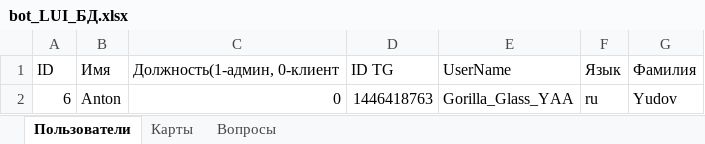
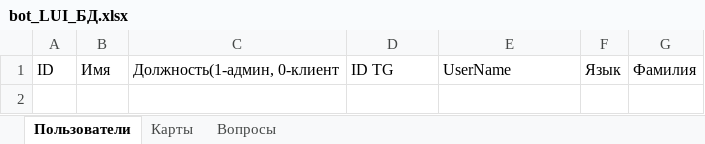
Before and after one commit to J-YAA-i50-L/LUI_TgBot, an Excel workbook: bot_LUI_БД.xlsx, sheet Пользователи, drawn as a sheet; values as stored, in another font and other column widths than the file's, no borders; the diff names each change by its address in the sheet, - before the commit and + after, or states it on an @@ line.

```diff
--- a/bot_LUI_БД.xlsx (sheet Пользователи)
+++ b/bot_LUI_БД.xlsx (sheet Пользователи)
-row 2: 6 | Anton | 0 | 1446418763 | Gorilla_Glass_YAA | ru | Yudov
```
Also changed, not shown: sheet Карты, sheet Вопросы, 4 other files.
